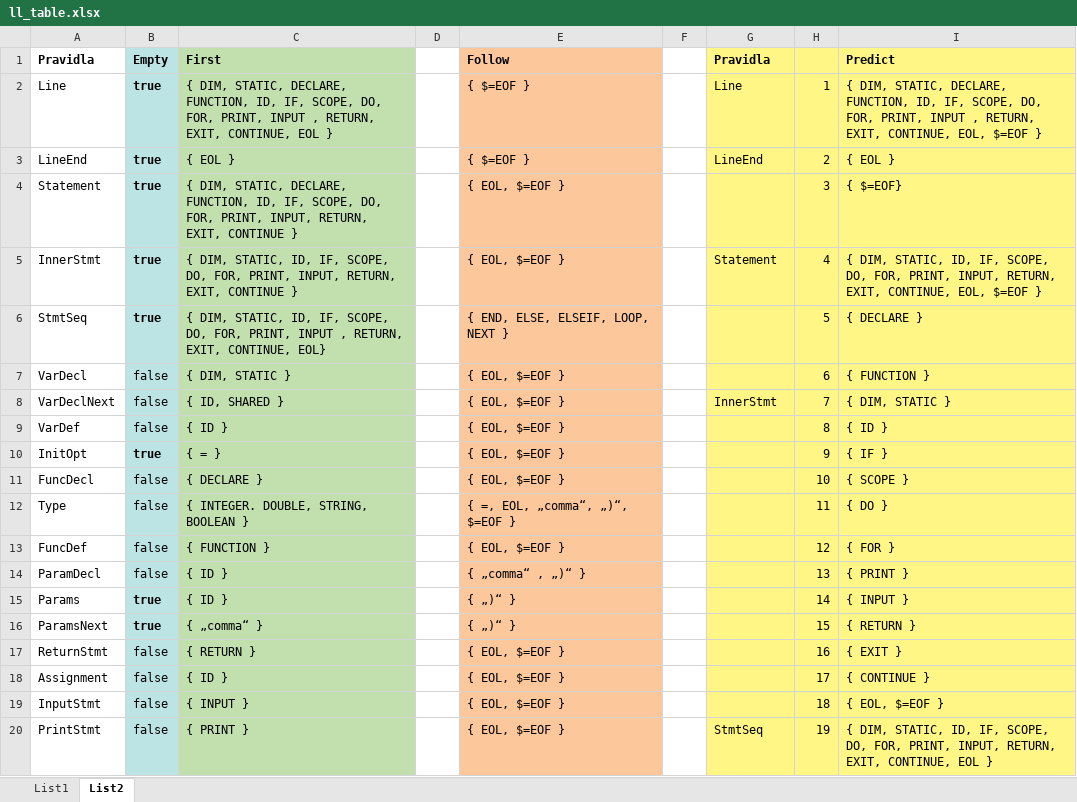
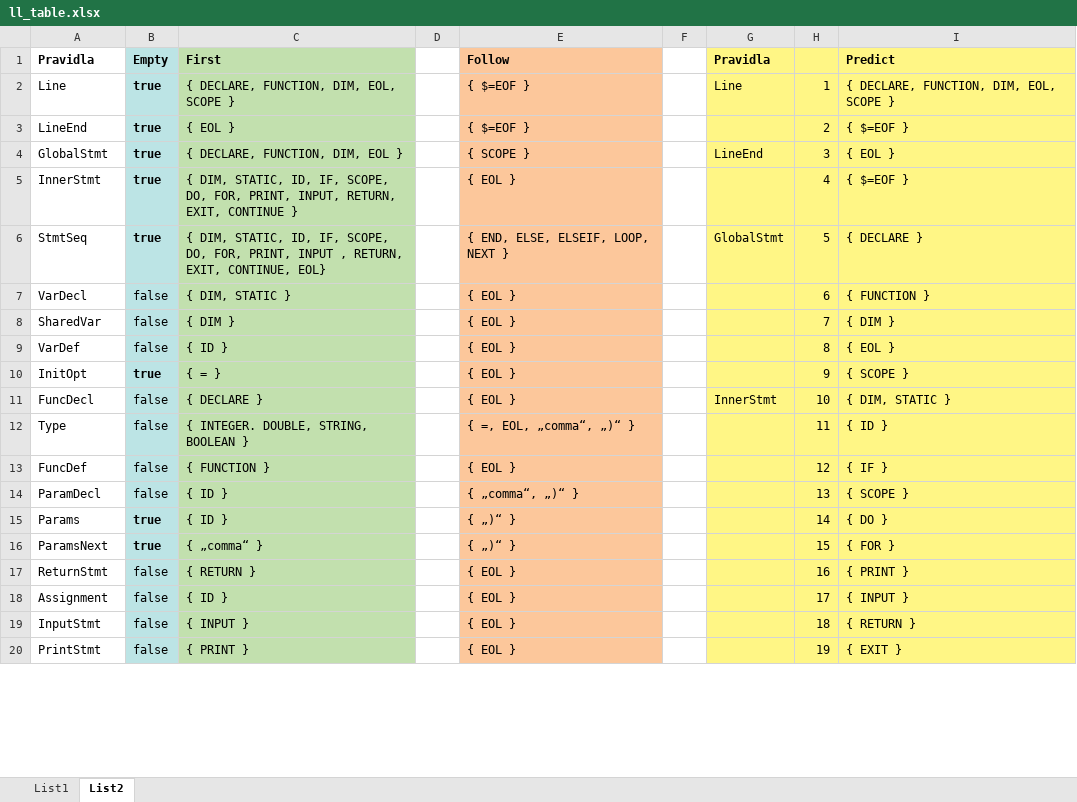
Before and after one commit to EnkeyMC/IFJ17-compiler, an Excel workbook: doc/parser/ll_table.xlsx, sheet List2, drawn as a sheet; only a part is shown; values as stored, in another font and other column widths than the file's, no borders; removed rows and columns are numbered as before the commit, all else as after; the diff covers the shown part only; the diff names each change by its address in the sheet, - before the commit and + after, or states it on an @@ line.

Commit message:
LL-Grammar(v1.6) - LL-Table(v1.4)

```diff
--- a/doc/parser/ll_table.xlsx (sheet List2)
+++ b/doc/parser/ll_table.xlsx (sheet List2)
-C2 (First): { DIM, STATIC, DECLARE, FUNCTION, ID, IF, SCOPE, DO, FOR, PRINT, INPUT , RETURN, EXIT, CONTINUE, EOL }
+C2 (First): { DECLARE, FUNCTION, DIM, EOL, SCOPE }
-I2 (Predict): { DIM, STATIC, DECLARE, FUNCTION, ID, IF, SCOPE, DO, FOR, PRINT, INPUT , RETURN, EXIT, CONTINUE, EOL, $=EOF }
+I2 (Predict): { DECLARE, FUNCTION, DIM, EOL, SCOPE }
-G3 (Pravidla): LineEnd
+G3 (Pravidla): (empty)
-I3 (Predict): { EOL }
+I3 (Predict): { $=EOF }
-row 4: Statement | true | { DIM, STATIC, DECLARE, FUNCTION, ID, IF, SCOPE, DO, FOR, PRINT, INPUT, RETURN, EXIT, CONTINUE } |  | { EOL, $=EOF } |  |  | 3 | { $=EOF}
+row 4: GlobalStmt | true | { DECLARE, FUNCTION, DIM, EOL } |  | { SCOPE } |  | LineEnd | 3 | { EOL }
-E5 (Follow): { EOL, $=EOF }
+E5 (Follow): { EOL }
-G5 (Pravidla): Statement
+G5 (Pravidla): (empty)
-I5 (Predict): { DIM, STATIC, ID, IF, SCOPE, DO, FOR, PRINT, INPUT, RETURN, EXIT, CONTINUE, EOL, $=EOF }
+I5 (Predict): { $=EOF }
-G6 (Pravidla): (empty)
+G6 (Pravidla): GlobalStmt
-E7 (Follow): { EOL, $=EOF }
+E7 (Follow): { EOL }
-row 8: VarDeclNext | false | { ID, SHARED } |  | { EOL, $=EOF } |  | InnerStmt | 7 | { DIM, STATIC }
+row 8: SharedVar | false | { DIM } |  | { EOL } |  |  | 7 | { DIM }
-E9:E11 (Follow): { EOL, $=EOF }
+E9:E11 (Follow): { EOL }
-I9 (Predict): { ID }
+I9 (Predict): { EOL }
-I10 (Predict): { IF }
+I10 (Predict): { SCOPE }
-G11 (Pravidla): (empty)
+G11 (Pravidla): InnerStmt
-I11 (Predict): { SCOPE }
+I11 (Predict): { DIM, STATIC }
-E12 (Follow): { =, EOL, „comma“, „)“, $=EOF }
+E12 (Follow): { =, EOL, „comma“, „)“ }
-I12 (Predict): { DO }
+I12 (Predict): { ID }
-E13 (Follow): { EOL, $=EOF }
+E13 (Follow): { EOL }
-I13 (Predict): { FOR }
+I13 (Predict): { IF }
-E14 (Follow): { „comma“ , „)“ }
+E14 (Follow): { „comma“, „)“ }
-I14 (Predict): { PRINT }
+I14 (Predict): { SCOPE }
-I15 (Predict): { INPUT }
+I15 (Predict): { DO }
-I16 (Predict): { RETURN }
+I16 (Predict): { FOR }
-E17:E20 (Follow): { EOL, $=EOF }
+E17:E20 (Follow): { EOL }
-I17 (Predict): { EXIT }
+I17 (Predict): { PRINT }
-I18 (Predict): { CONTINUE }
+I18 (Predict): { INPUT }
-I19 (Predict): { EOL, $=EOF }
+I19 (Predict): { RETURN }
-G20 (Pravidla): StmtSeq
+G20 (Pravidla): (empty)
-I20 (Predict): { DIM, STATIC, ID, IF, SCOPE, DO, FOR, PRINT, INPUT, RETURN, EXIT, CONTINUE, EOL }
+I20 (Predict): { EXIT }
```
Also changed, not shown: 8 added rows, 12 removed rows, 77 edited cells and cell formats elsewhere in this sheet, sheet List1, 3 other files.
